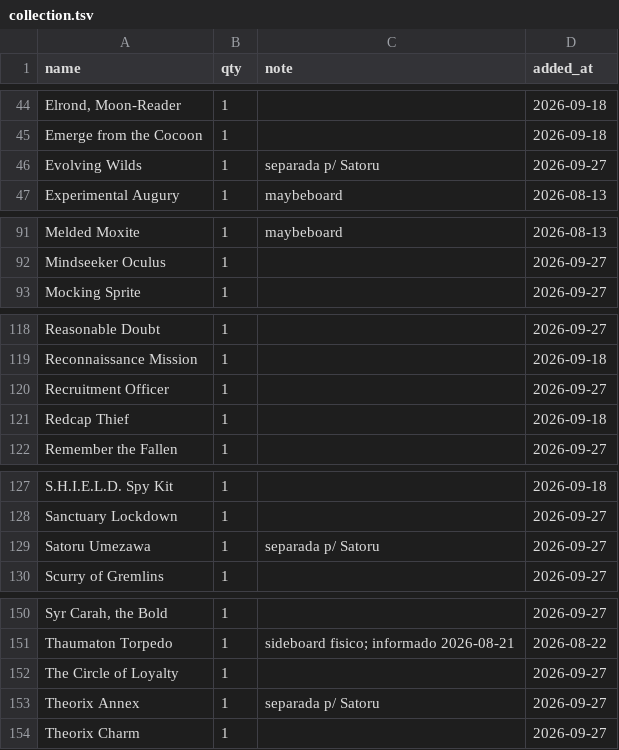
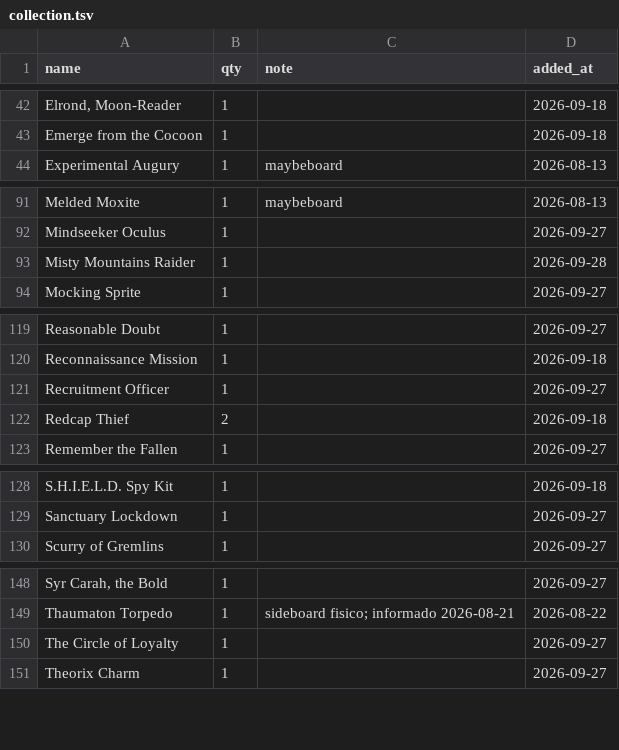
Before and after one commit to dmarins/mtg-commander-pipeline, a TSV file: data/collection.tsv, drawn as a sheet; only a part is shown, gaps mark what is left out; the diff covers the shown part only.

```diff
--- a/data/collection.tsv
+++ b/data/collection.tsv
@@ -45,3 +43,2 @@ Elrond, Moon-Reader	1		2026-09-18
 Emerge from the Cocoon	1		2026-09-18
-Evolving Wilds	1	separada p/ Satoru	2026-09-27
 Experimental Augury	1	maybeboard	2026-08-13
@@ -92,2 +92,3 @@ Melded Moxite	1	maybeboard	2026-08-13
 Mindseeker Oculus	1		2026-09-27
+Misty Mountains Raider	1		2026-09-28
 Mocking Sprite	1		2026-09-27
@@ -120,3 +121,3 @@ Reconnaissance Mission	1		2026-09-18
 Recruitment Officer	1		2026-09-27
-Redcap Thief	1		2026-09-18
+Redcap Thief	2		2026-09-18
 Remember the Fallen	1		2026-09-27
@@ -128,3 +129,2 @@ S.H.I.E.L.D. Spy Kit	1		2026-09-18
 Sanctuary Lockdown	1		2026-09-27
-Satoru Umezawa	1	separada p/ Satoru	2026-09-27
 Scurry of Gremlins	1		2026-09-27
@@ -152,3 +150,2 @@ Thaumaton Torpedo	1	sideboard fisico; informado 2026-08-21	2026-08-22
 The Circle of Loyalty	1		2026-09-27
-Theorix Annex	1	separada p/ Satoru	2026-09-27
 Theorix Charm	1		2026-09-27
```
Also changed, not shown: 4 added rows and 5 removed rows elsewhere in this file, 1 other file.
